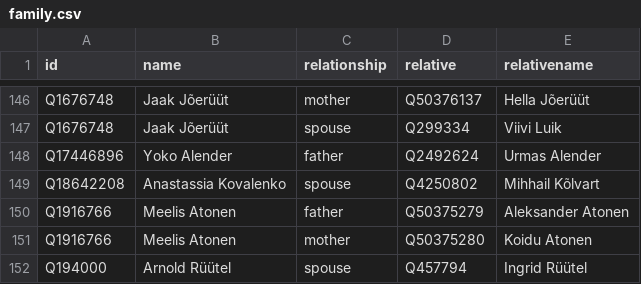
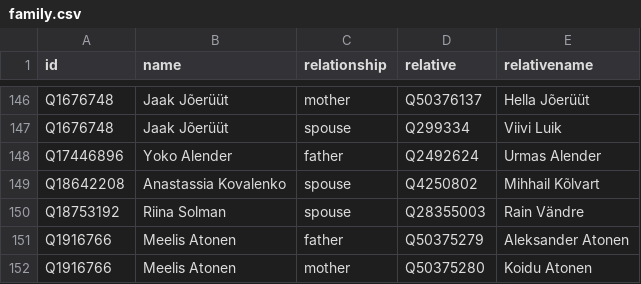
Before and after one commit to every-politician-scrapers/estonia, a CSV file: html/family.csv, drawn as a sheet; only a part is shown, gaps mark what is left out; the shorter side is filled out with more unchanged rows.

Commit message:
PCB update

```diff
--- a/html/family.csv
+++ b/html/family.csv
@@ -149,2 +149,3 @@ Q17446896,Yoko Alender,father,Q2492624,Urmas Alender
 Q18642208,Anastassia Kovalenko,spouse,Q4250802,Mihhail Kõlvart
+Q18753192,Riina Solman,spouse,Q28355003,Rain Vändre
 Q1916766,Meelis Atonen,father,Q50375279,Aleksander Atonen
```
